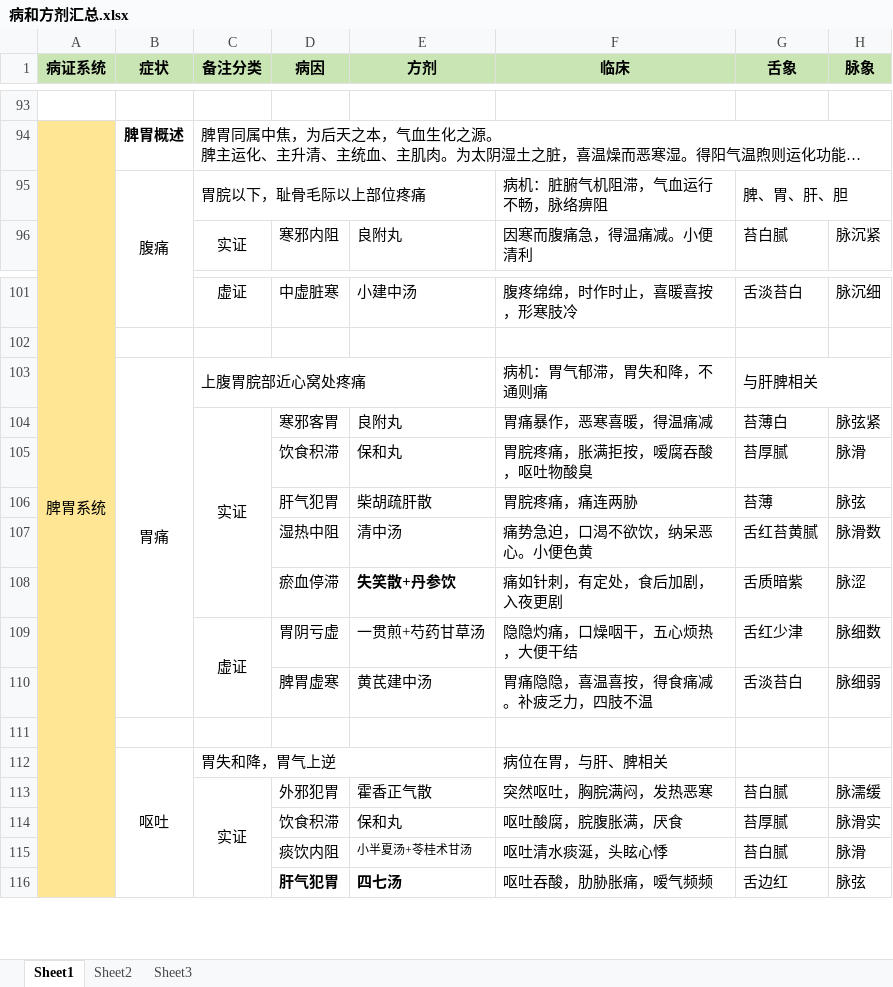
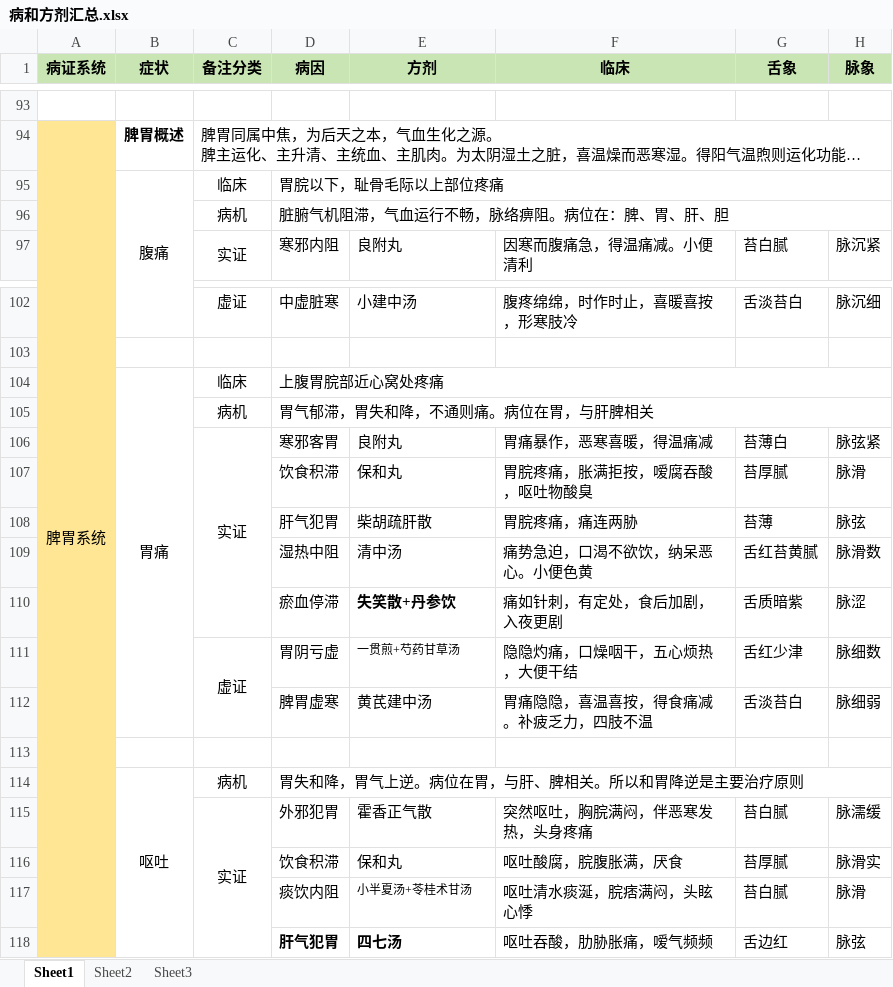
Before and after one commit to mzxjhx/zhongy, an Excel workbook: 内科学笔记/病和方剂汇总.xlsx, sheet Sheet1, drawn as a sheet; only a part is shown, gaps mark what is left out; long unchanged cells end in …; values as stored, in another font and other column widths than the file's, no borders; removed rows and columns are numbered as before the commit, all else as after; the diff covers the shown part only; the diff names each change by its address in the sheet, - before the commit and + after, or states it on an @@ line.

```diff
--- a/内科学笔记/病和方剂汇总.xlsx (sheet Sheet1)
+++ b/内科学笔记/病和方剂汇总.xlsx (sheet Sheet1)
-row 95:  | 腹痛 | 胃脘以下，耻骨毛际以上部位疼痛 |  |  | 病机：脏腑气机阻滞，气血运行不畅，脉络痹阻 | 脾、胃、肝、胆
+row 95:  | 腹痛 | 临床 | 胃脘以下，耻骨毛际以上部位疼痛
+row 96:  |  | 病机 | 脏腑气机阻滞，气血运行不畅，脉络痹阻。病位在：脾、胃、肝、胆
-row 103:  | 胃痛 | 上腹胃脘部近心窝处疼痛 |  |  | 病机：胃气郁滞，胃失和降，不通则痛 | 与肝脾相关
+row 104:  | 胃痛 | 临床 | 上腹胃脘部近心窝处疼痛
+row 105:  |  | 病机 | 胃气郁滞，胃失和降，不通则痛。病位在胃，与肝脾相关
-E110 italic: on
+E110 italic: off
@@ E111 text size: smaller @@
-row 112:  | 呕吐 | 胃失和降，胃气上逆 |  |  | 病位在胃，与肝、脾相关
+row 114:  | 呕吐 | 病机 | 胃失和降，胃气上逆。病位在胃，与肝、脾相关。所以和胃降逆是主要治疗原则
-F115 (临床): 突然呕吐，胸脘满闷，发热恶寒
+F115 (临床): 突然呕吐，胸脘满闷，伴恶寒发热，头身疼痛
-F117 (临床): 呕吐清水痰涎，头眩心悸
+F117 (临床): 呕吐清水痰涎，脘痞满闷，头眩心悸
```
Also changed, not shown: 11 added rows, 1 removed row, 15 edited cells, cell formats and merged cells elsewhere in this sheet, 1 other file.
